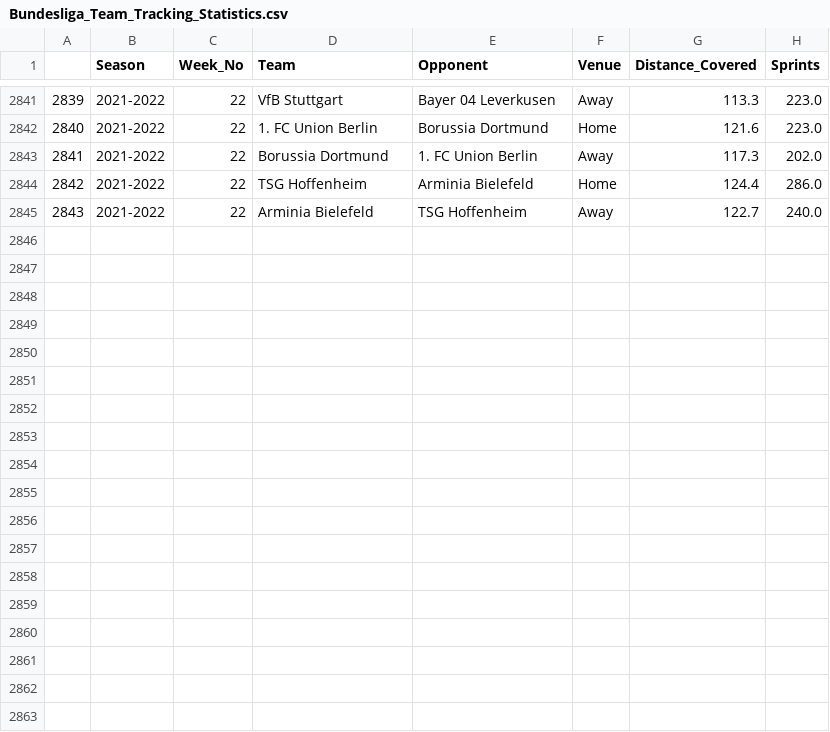
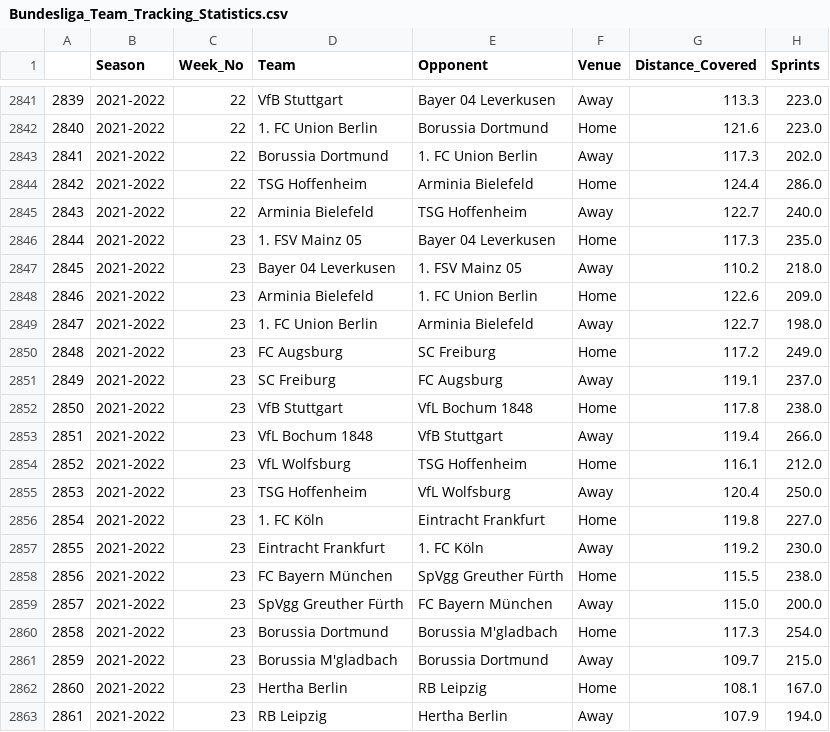
Before and after one commit to BVBtm86/buli_app, a CSV file: data/Full_Seasons_data/Bundesliga_Team_Tracking_Statistics.csv, drawn as a sheet; only a part is shown, gaps mark what is left out; the diff names each change by its address in the sheet, - before the commit and + after, or states it on an @@ line.

```diff
--- a/data/Full_Seasons_data/Bundesliga_Team_Tracking_Statistics.csv
+++ b/data/Full_Seasons_data/Bundesliga_Team_Tracking_Statistics.csv
+row 2846: 2844 | 2021-2022 | 23 | 1. FSV Mainz 05 | Bayer 04 Leverkusen | Home | 117.3 | 235.0
+row 2847: 2845 | 2021-2022 | 23 | Bayer 04 Leverkusen | 1. FSV Mainz 05 | Away | 110.2 | 218.0
+row 2848: 2846 | 2021-2022 | 23 | Arminia Bielefeld | 1. FC Union Berlin | Home | 122.6 | 209.0
+row 2849: 2847 | 2021-2022 | 23 | 1. FC Union Berlin | Arminia Bielefeld | Away | 122.7 | 198.0
+row 2850: 2848 | 2021-2022 | 23 | FC Augsburg | SC Freiburg | Home | 117.2 | 249.0
+row 2851: 2849 | 2021-2022 | 23 | SC Freiburg | FC Augsburg | Away | 119.1 | 237.0
+row 2852: 2850 | 2021-2022 | 23 | VfB Stuttgart | VfL Bochum 1848 | Home | 117.8 | 238.0
+row 2853: 2851 | 2021-2022 | 23 | VfL Bochum 1848 | VfB Stuttgart | Away | 119.4 | 266.0
+row 2854: 2852 | 2021-2022 | 23 | VfL Wolfsburg | TSG Hoffenheim | Home | 116.1 | 212.0
+row 2855: 2853 | 2021-2022 | 23 | TSG Hoffenheim | VfL Wolfsburg | Away | 120.4 | 250.0
+row 2856: 2854 | 2021-2022 | 23 | 1. FC Köln | Eintracht Frankfurt | Home | 119.8 | 227.0
+row 2857: 2855 | 2021-2022 | 23 | Eintracht Frankfurt | 1. FC Köln | Away | 119.2 | 230.0
+row 2858: 2856 | 2021-2022 | 23 | FC Bayern München | SpVgg Greuther Fürth | Home | 115.5 | 238.0
+row 2859: 2857 | 2021-2022 | 23 | SpVgg Greuther Fürth | FC Bayern München | Away | 115.0 | 200.0
+row 2860: 2858 | 2021-2022 | 23 | Borussia Dortmund | Borussia M'gladbach | Home | 117.3 | 254.0
+row 2861: 2859 | 2021-2022 | 23 | Borussia M'gladbach | Borussia Dortmund | Away | 109.7 | 215.0
+row 2862: 2860 | 2021-2022 | 23 | Hertha Berlin | RB Leipzig | Home | 108.1 | 167.0
+row 2863: 2861 | 2021-2022 | 23 | RB Leipzig | Hertha Berlin | Away | 107.9 | 194.0
```
Also changed, not shown: data/Full_Seasons_data/Bundesliga_Gk_Statistics.csv, data/New_Predictions_df.csv, 6 other files.
